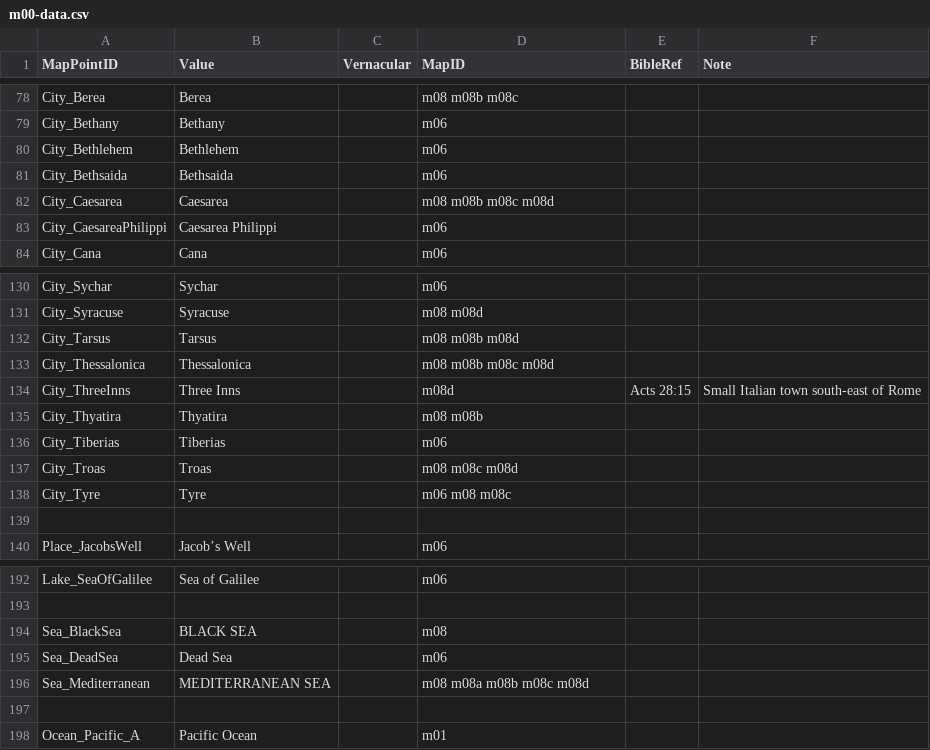
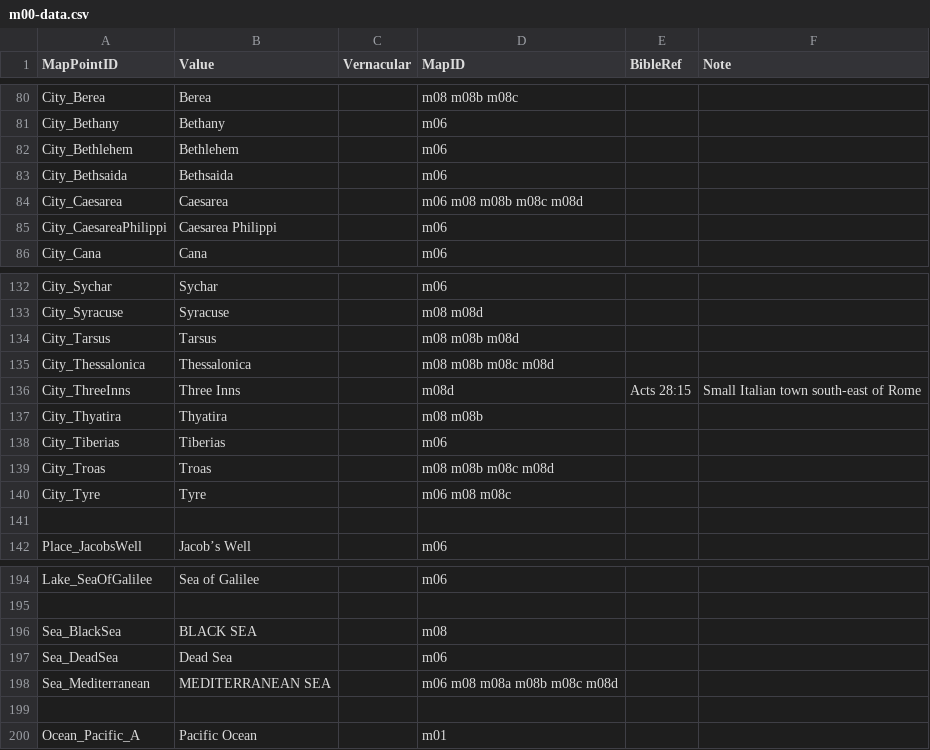
Before and after one commit to sillsdevarchive/ptxplus, a CSV file: resources/lib_maps/m00-data.csv, drawn as a sheet; only a part is shown, gaps mark what is left out; the diff covers the shown part only.

```diff
--- a/resources/lib_maps/m00-data.csv
+++ b/resources/lib_maps/m00-data.csv
@@ -81,3 +83,3 @@
 "City_Bethsaida","Bethsaida",,"m06",,
-"City_Caesarea","Caesarea",,"m08 m08b m08c m08d",,
+"City_Caesarea","Caesarea",,"m06 m08 m08b m08c m08d",,
 "City_CaesareaPhilippi","Caesarea Philippi",,"m06",,
@@ -136,3 +138,3 @@
 "City_Tiberias","Tiberias",,"m06",,
-"City_Troas","Troas",,"m08 m08c m08d",,
+"City_Troas","Troas",,"m08 m08b m08c m08d",,
 "City_Tyre","Tyre",,"m06 m08 m08c",,
@@ -195,3 +197,3 @@
 "Sea_DeadSea","Dead Sea",,"m06",,
-"Sea_Mediterranean","MEDITERRANEAN SEA",,"m08 m08a m08b m08c m08d",,
+"Sea_Mediterranean","MEDITERRANEAN SEA",,"m06 m08 m08a m08b m08c m08d",,
 ,,,,,
```
Also changed, not shown: 4 added rows and 2 edited cells elsewhere in this file, resources/lib_maps/m06-style.csv, 3 other files.
